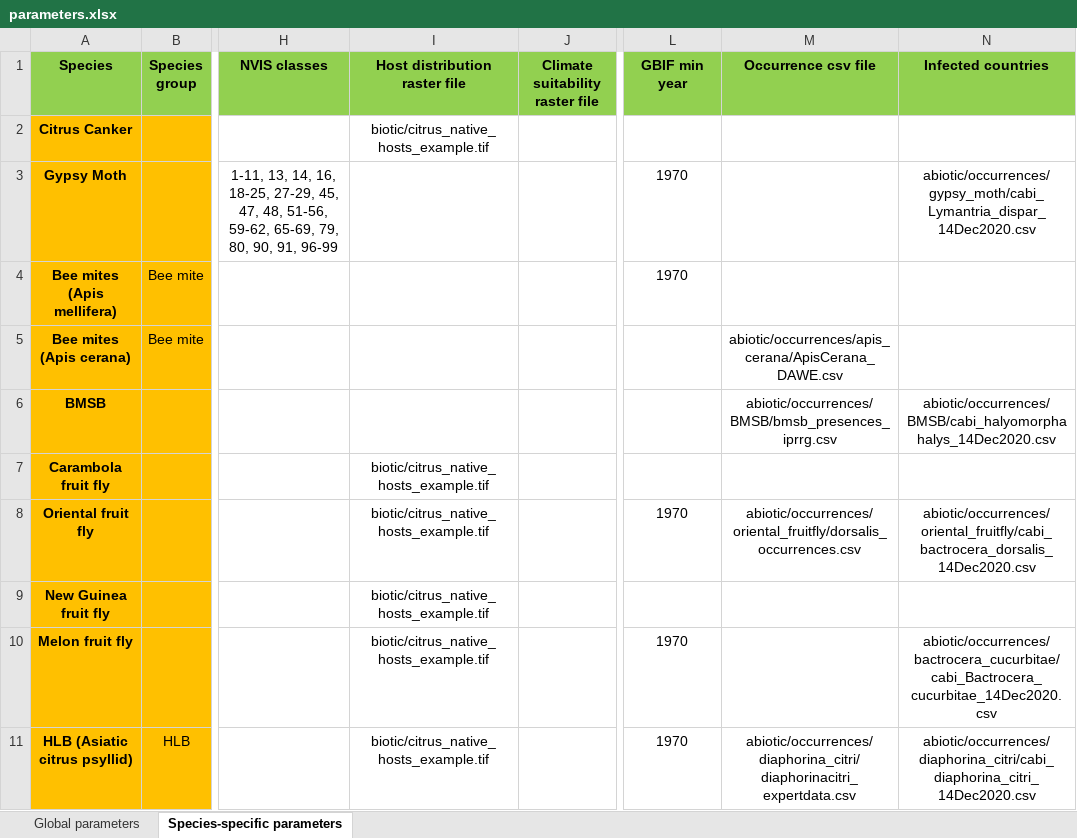
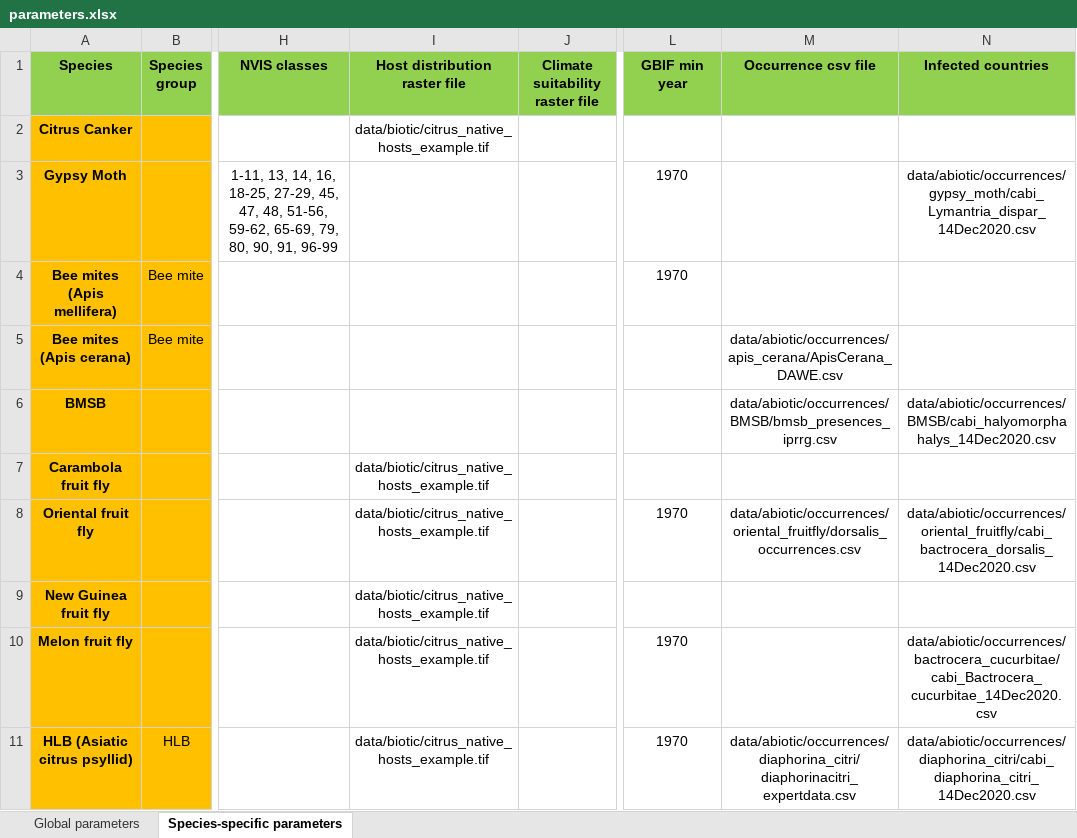
Before and after one commit to jscamac/edmaps_data_Australia, an Excel workbook: user_input/parameters.xlsx, sheet Species-specific parameters, drawn as a sheet; only a part is shown, gaps mark what is left out; values as stored, in another font and other column widths than the file's, no borders; conditional formats not drawn; the diff covers the shown part only; the diff names each change by its address in the sheet, - before the commit and + after, or states it on an @@ line.

Commit message:
Update to renv.lock and parameters.xlsx file based on enhanced flexibility incorporated into edmaps

```diff
--- a/user_input/parameters.xlsx (sheet Species-specific parameters)
+++ b/user_input/parameters.xlsx (sheet Species-specific parameters)
-I2 (Host distribution raster file): biotic/citrus_native_hosts_example.tif
+I2 (Host distribution raster file): data/biotic/citrus_native_hosts_example.tif
-N3 (Infected countries): abiotic/occurrences/gypsy_moth/cabi_Lymantria_dispar_14Dec2020.csv
+N3 (Infected countries): data/abiotic/occurrences/gypsy_moth/cabi_Lymantria_dispar_14Dec2020.csv
-M5 (Occurrence csv file): abiotic/occurrences/apis_cerana/ApisCerana_DAWE.csv
+M5 (Occurrence csv file): data/abiotic/occurrences/apis_cerana/ApisCerana_DAWE.csv
-M6 (Occurrence csv file): abiotic/occurrences/BMSB/bmsb_presences_iprrg.csv
+M6 (Occurrence csv file): data/abiotic/occurrences/BMSB/bmsb_presences_iprrg.csv
-N6 (Infected countries): abiotic/occurrences/BMSB/cabi_halyomorpha halys_14Dec2020.csv
+N6 (Infected countries): data/abiotic/occurrences/BMSB/cabi_halyomorpha halys_14Dec2020.csv
-I7:I11 (Host distribution raster file): biotic/citrus_native_hosts_example.tif
+I7:I11 (Host distribution raster file): data/biotic/citrus_native_hosts_example.tif
-M8 (Occurrence csv file): abiotic/occurrences/oriental_fruitfly/dorsalis_occurrences.csv
+M8 (Occurrence csv file): data/abiotic/occurrences/oriental_fruitfly/dorsalis_occurrences.csv
-N8 (Infected countries): abiotic/occurrences/oriental_fruitfly/cabi_bactrocera_dorsalis_14Dec2020.csv
+N8 (Infected countries): data/abiotic/occurrences/oriental_fruitfly/cabi_bactrocera_dorsalis_14Dec2020.csv
-N10 (Infected countries): abiotic/occurrences/bactrocera_cucurbitae/cabi_Bactrocera_cucurbitae_14Dec2020.csv
+N10 (Infected countries): data/abiotic/occurrences/bactrocera_cucurbitae/cabi_Bactrocera_cucurbitae_14Dec2020.csv
-M11 (Occurrence csv file): abiotic/occurrences/diaphorina_citri/diaphorinacitri_expertdata.csv
+M11 (Occurrence csv file): data/abiotic/occurrences/diaphorina_citri/diaphorinacitri_expertdata.csv
-N11 (Infected countries): abiotic/occurrences/diaphorina_citri/cabi_diaphorina_citri_14Dec2020.csv
+N11 (Infected countries): data/abiotic/occurrences/diaphorina_citri/cabi_diaphorina_citri_14Dec2020.csv
```
Also changed, not shown: 7 edited cells elsewhere in this sheet, sheet Global parameters, 1 other file.
